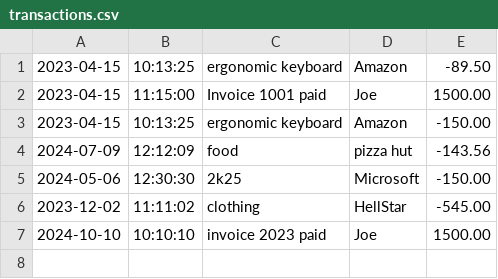
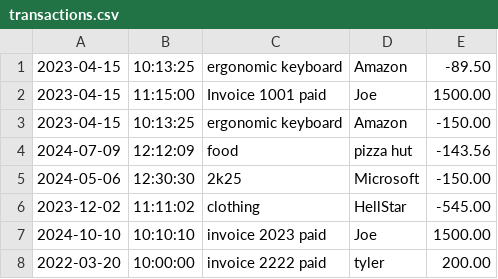
Before and after one commit to TylerBrown-1/Accounting-Ledger-Application, a CSV file: transactions.csv, drawn as a sheet; the diff names each change by its address in the sheet, - before the commit and + after, or states it on an @@ line.

```diff
--- a/transactions.csv
+++ b/transactions.csv
+row 8: 2022-03-20 | 10:00:00 | invoice 2222 paid | tyler | 200.00
```
Also changed, not shown: 1 other file.
